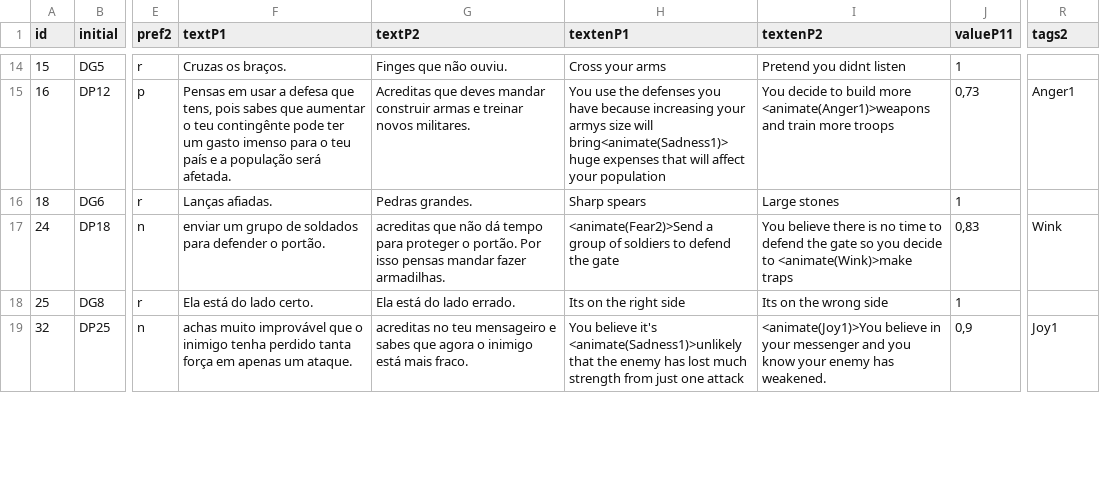
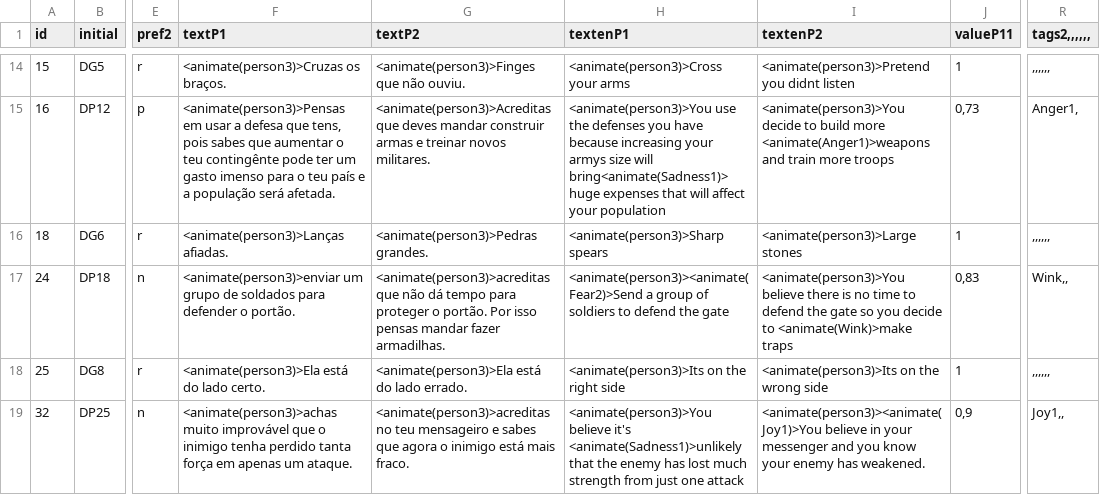
Before and after one commit to MariaJoseF/Storytelling_SR, a CSV file: SOP/Utterances/utterances_dp.csv, drawn as a sheet; only a part is shown, gaps mark what is left out; the diff covers the shown part only; the diff names each change by its address in the sheet, - before the commit and + after, or states it on an @@ line.

```diff
--- a/SOP/Utterances/utterances_dp.csv
+++ b/SOP/Utterances/utterances_dp.csv
-R1: tags2
+R1: tags2,,,,,,
-F14 (textP1): Cruzas os braços.
+F14 (textP1): <animate(person3)>Cruzas os braços.
-G14 (textP2): Finges que não ouviu.
+G14 (textP2): <animate(person3)>Finges que não ouviu.
-H14 (textenP1): Cross your arms
+H14 (textenP1): <animate(person3)>Cross your arms
-I14 (textenP2): Pretend you didnt listen
+I14 (textenP2): <animate(person3)>Pretend you didnt listen
-R14 (tags2,,,,,,): (empty)
+R14 (tags2,,,,,,): ,,,,,,
-F15 (textP1): Pensas em usar…
+F15 (textP1): <animate(person3)>Pensas em usar…
-G15 (textP2): Acreditas que deves…
+G15 (textP2): <animate(person3)>Acreditas que deves…
-H15 (textenP1): You use the…
+H15 (textenP1): <animate(person3)>You use the…
-I15 (textenP2): You decide to…
+I15 (textenP2): <animate(person3)>You decide to…
-R15 (tags2,,,,,,): Anger1
+R15 (tags2,,,,,,): Anger1,
-F16 (textP1): Lanças afiadas.
+F16 (textP1): <animate(person3)>Lanças afiadas.
-G16 (textP2): Pedras grandes.
+G16 (textP2): <animate(person3)>Pedras grandes.
-H16 (textenP1): Sharp spears
+H16 (textenP1): <animate(person3)>Sharp spears
-I16 (textenP2): Large stones
+I16 (textenP2): <animate(person3)>Large stones
-R16 (tags2,,,,,,): (empty)
+R16 (tags2,,,,,,): ,,,,,,
-F17 (textP1): enviar um grupo…
+F17 (textP1): <animate(person3)>enviar um grupo…
-G17 (textP2): acreditas que não…
+G17 (textP2): <animate(person3)>acreditas que não…
-H17 (textenP1): <animate(Fear2)>Send a group…
+H17 (textenP1): <animate(person3)><animate(Fear2)>Send a group…
-I17 (textenP2): You believe there…
+I17 (textenP2): <animate(person3)>You believe there…
-R17 (tags2,,,,,,): Wink
+R17 (tags2,,,,,,): Wink,,
-F18 (textP1): Ela está do lado certo.
+F18 (textP1): <animate(person3)>Ela está do lado certo.
-G18 (textP2): Ela está do lado errado.
+G18 (textP2): <animate(person3)>Ela está do lado errado.
-H18 (textenP1): Its on the right side
+H18 (textenP1): <animate(person3)>Its on the right side
-I18 (textenP2): Its on the wrong side
+I18 (textenP2): <animate(person3)>Its on the wrong side
-R18 (tags2,,,,,,): (empty)
+R18 (tags2,,,,,,): ,,,,,,
-F19 (textP1): achas muito improvável…
+F19 (textP1): <animate(person3)>achas muito improvável…
-G19 (textP2): acreditas no teu…
+G19 (textP2): <animate(person3)>acreditas no teu…
-H19 (textenP1): You believe it's…
+H19 (textenP1): <animate(person3)>You believe it's…
-I19 (textenP2): <animate(Joy1)>You believe in…
+I19 (textenP2): <animate(person3)><animate(Joy1)>You believe in…
-R19 (tags2,,,,,,): Joy1
+R19 (tags2,,,,,,): Joy1,,
```
Also changed, not shown: 113 edited cells elsewhere in this file.
